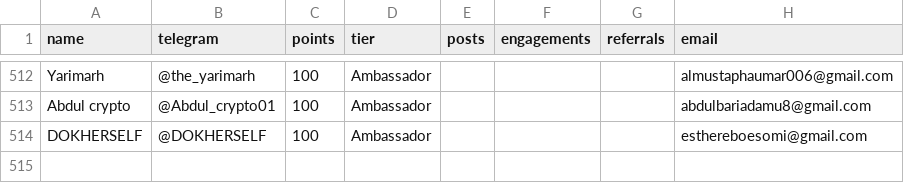
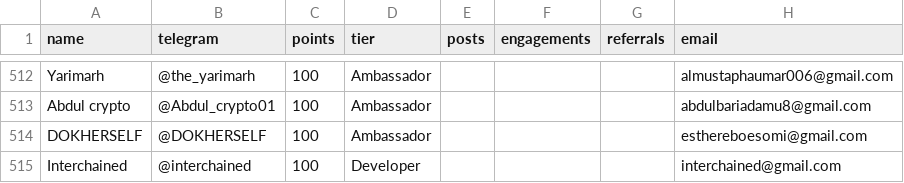
Before and after one commit to devel0x/electronero, a CSV file: ambassadors/fastapi-ambassador-leaderboard/data/leaderboard.csv, drawn as a sheet; only a part is shown, gaps mark what is left out.

Commit message:
checkpoint

```diff
--- a/ambassadors/fastapi-ambassador-leaderboard/data/leaderboard.csv
+++ b/ambassadors/fastapi-ambassador-leaderboard/data/leaderboard.csv
@@ -514 +514,2 @@ Abdul crypto,@Abdul_crypto01,100,Ambassador,,,,abdulbariadamu8@gmail.com
 DOKHERSELF,@DOKHERSELF,100,Ambassador,,,,esthereboesomi@gmail.com
+Interchained,@interchained,100,Developer,,,,interchained@gmail.com
```
